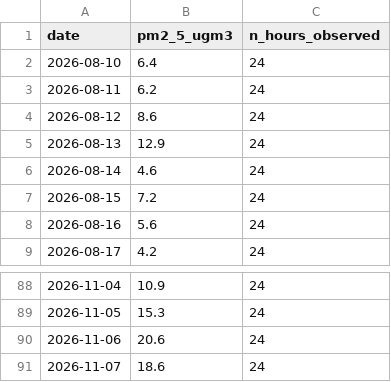
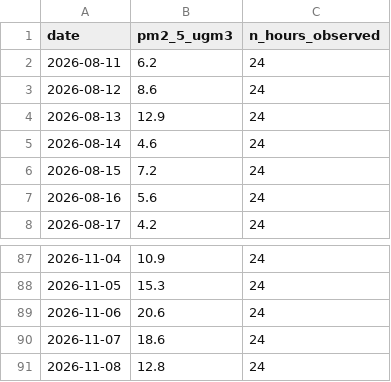
Before and after one commit to eric-lefebvre/BI-td4-time-series, a CSV file: data/series.csv, drawn as a sheet; only a part is shown, gaps mark what is left out; removed rows and columns are numbered as before the commit, all else as after; the diff names each change by its address in the sheet, - before the commit and + after, or states it on an @@ line.

```diff
--- a/data/series.csv
+++ b/data/series.csv
-row 2: 2026-08-10 | 6.4 | 24
+row 91: 2026-11-08 | 12.8 | 24
```
Also changed, not shown: 1 other file.
